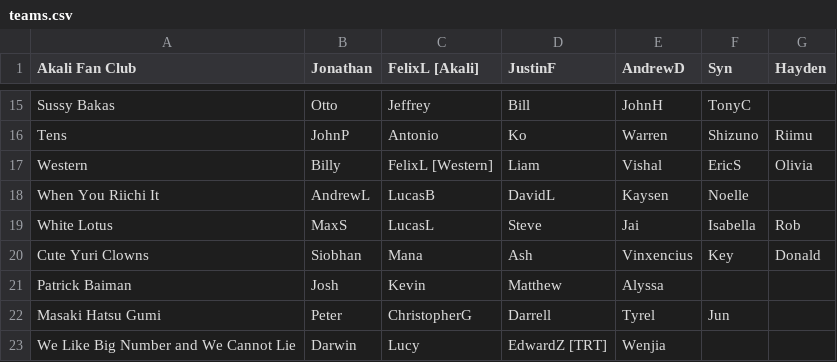
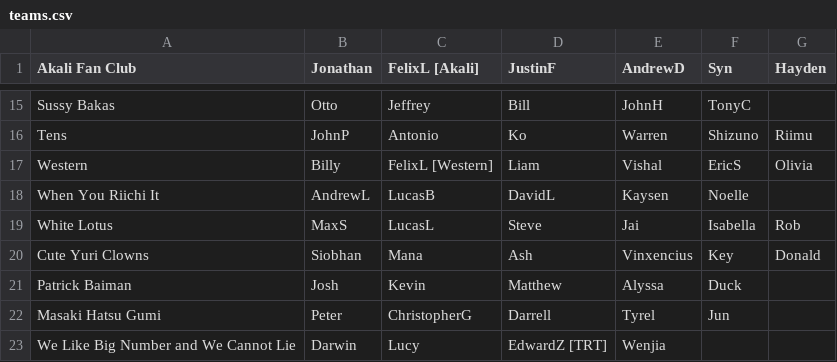
Before and after one commit to Redorangegamez/MJSTeamLeagueBot, a CSV file: teams.csv, drawn as a sheet; only a part is shown, gaps mark what is left out.

Commit message:
Update teams.csv

```diff
--- a/teams.csv
+++ b/teams.csv
@@ -20,3 +20,3 @@ White Lotus,MaxS,LucasL,Steve,Jai,Isabella,Rob,
 Cute Yuri Clowns,Siobhan,Mana,Ash,Vinxencius,Key,Donald,
-Patrick Baiman,Josh,Kevin,Matthew,Alyssa,,,
+Patrick Baiman,Josh,Kevin,Matthew,Alyssa,Duck,,
 Masaki Hatsu Gumi,Peter,ChristopherG,Darrell,Tyrel,Jun,,
```
